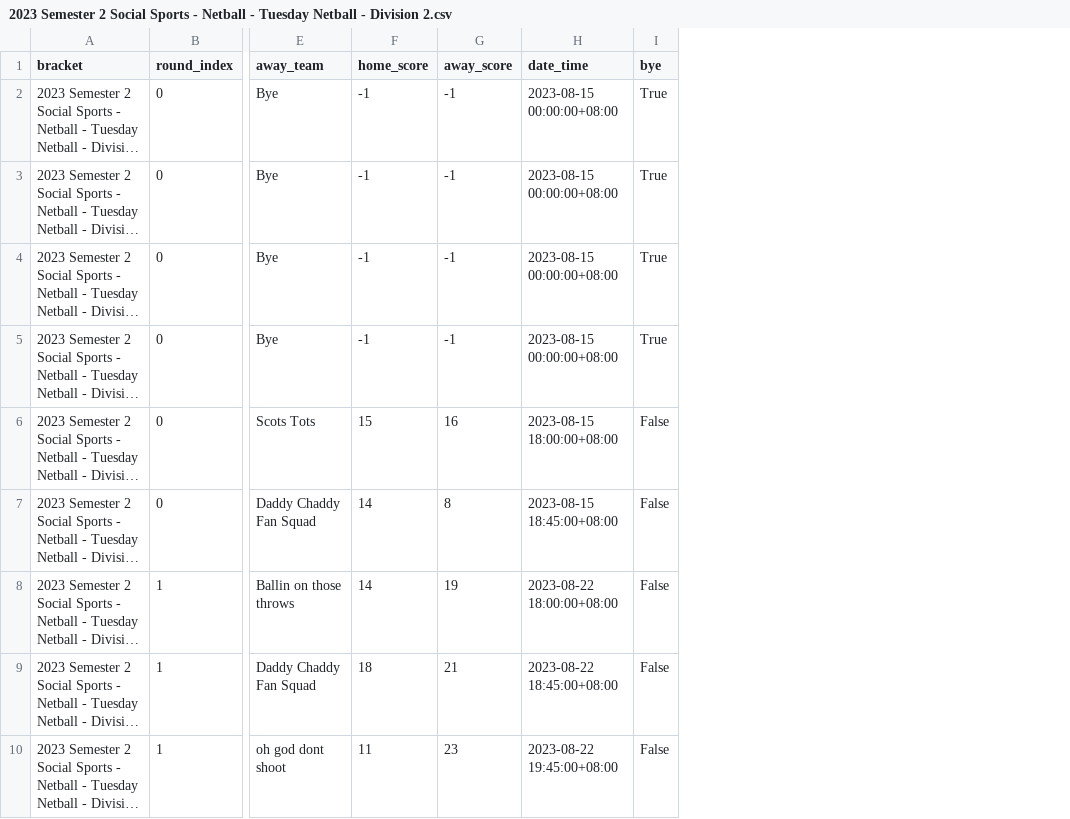
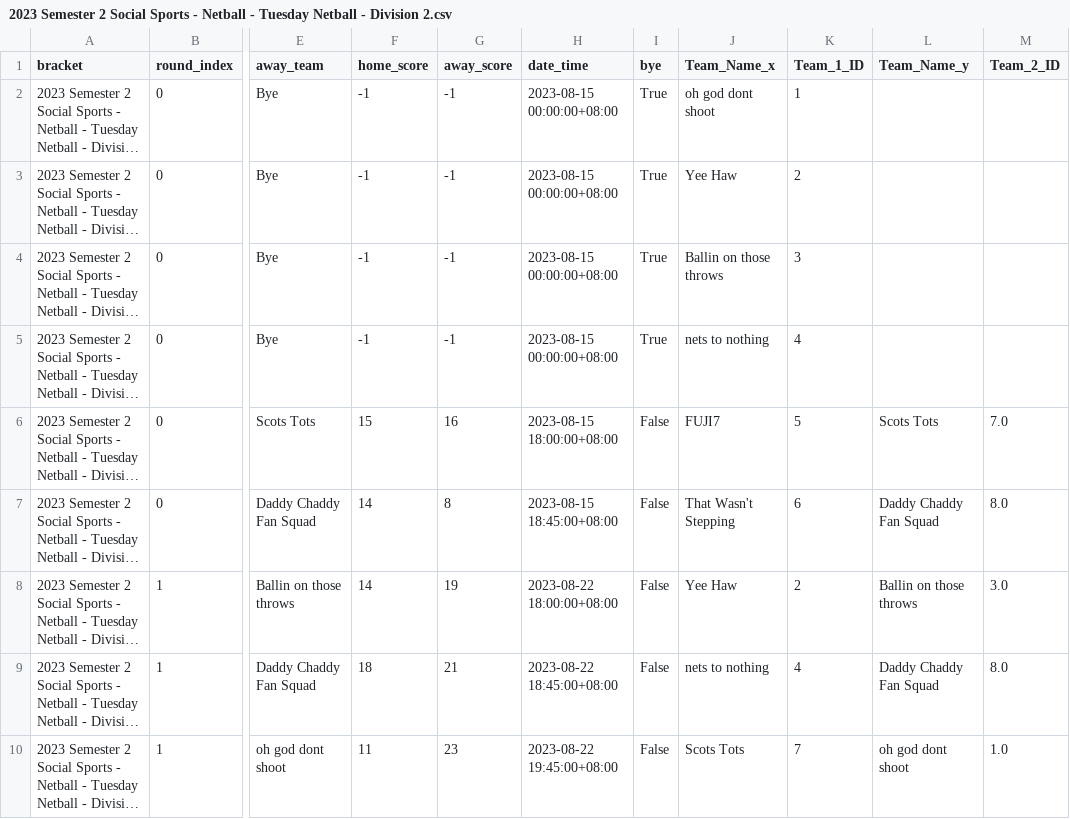
Before and after one commit to MouseAndKeyboard/netball_forecaster, a CSV file: model_scripts/data/2023 Semester 2 Social Sports - Netball - Tuesday Netball - Division 2.csv, drawn as a sheet; only a part is shown, gaps mark what is left out; long unchanged cells end in …; the diff names each change by its address in the sheet, - before the commit and + after, or states it on an @@ line.

Commit message:
added probability data to samples

```diff
--- a/model_scripts/data/2023 Semester 2 Social Sports - Netball - Tuesday Netball - Division 2.csv
+++ b/model_scripts/data/2023 Semester 2 Social Sports - Netball - Tuesday Netball - Division 2.csv
+column J (Team_Name_x), rows 2-10: oh god dont shoot | Yee Haw | Ballin on those throws | nets to nothing | FUJI7 | That Wasn't Stepping | Yee Haw | nets to nothing | Scots Tots
+column K (Team_1_ID), rows 2-10: 1 | 2 | 3 | 4 | 5 | 6 | 2 | 4 | 7
+column L (Team_Name_y), rows 6-10: Scots Tots | Daddy Chaddy Fan Squad | Ballin on those throws | Daddy Chaddy Fan Squad | oh god dont shoot
+column M (Team_2_ID), rows 6-10: 7.0 | 8.0 | 3.0 | 8.0 | 1.0
```
Also changed, not shown: model_scripts/data/2023 Semester 2 Social Sports - Netball - Monday Netball - Division 4.csv, model_scripts/data/2023 Semester 2 Social Sports - Netball - Monday Netball - Division 7.csv, 35 other files.
